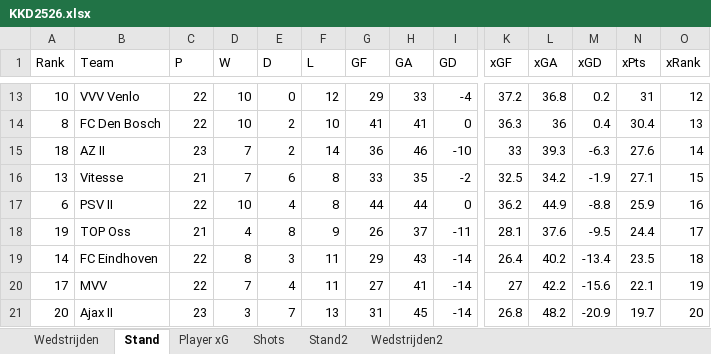
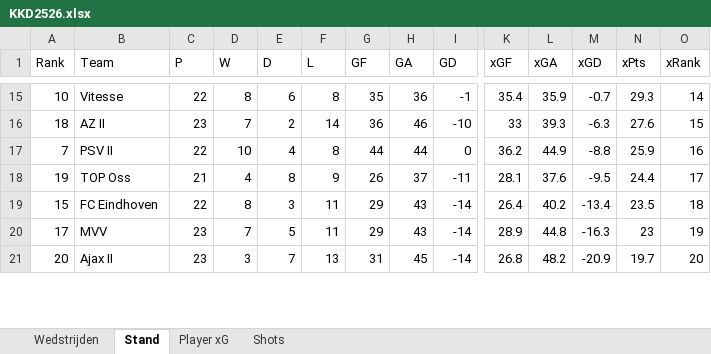
Before and after one commit to RobinKoetsier/plotrepo, an Excel workbook: data/KKD2526.xlsx, sheet Stand, drawn as a sheet; only a part is shown, gaps mark what is left out; values as stored, in another font and other column widths than the file's, no borders; removed rows and columns are numbered as before the commit, all else as after; rows hold the shown columns only; the diff covers the shown part only; the diff names each change by its address in the sheet, - before the commit and + after, or states it on an @@ line.

```diff
--- a/data/KKD2526.xlsx (sheet Stand)
+++ b/data/KKD2526.xlsx (sheet Stand)
-sheet tab: Stand2
-sheet tab: Wedstrijden2
-B15 (Team): VVV Venlo
+B15 (Team): Vitesse
-D15 (W): 10
+D15 (W): 8
-E15 (D): 0
+E15 (D): 6
-F15 (L): 12
+F15 (L): 8
-G15 (GF): 29
+G15 (GF): 35
-H15 (GA): 33
+H15 (GA): 36
-I15 (GD): -4
+I15 (GD): -1
-K15 (xGF): 37.2
+K15 (xGF): 35.4
-L15 (xGA): 36.8
+L15 (xGA): 35.9
-M15 (xGD): 0.2
+M15 (xGD): -0.7
-N15 (xPts): 31
+N15 (xPts): 29.3
-O15 (xRank): 12
+O15 (xRank): 14
-row 14: 8 | FC Den Bosch | 22 | 10 | 2 | 10 | 41 | 41 | 0 | 36.3 | 36 | 0.4 | 30.4 | 13
-O16 (xRank): 14
+O16 (xRank): 15
-row 16: 13 | Vitesse | 21 | 7 | 6 | 8 | 33 | 35 | -2 | 32.5 | 34.2 | -1.9 | 27.1 | 15
-A17 (Rank): 6
+A17 (Rank): 7
-A19 (Rank): 14
+A19 (Rank): 15
-C20 (P): 22
+C20 (P): 23
-E20 (D): 4
+E20 (D): 5
-G20 (GF): 27
+G20 (GF): 29
-H20 (GA): 41
+H20 (GA): 43
-K20 (xGF): 27
+K20 (xGF): 28.9
-L20 (xGA): 42.2
+L20 (xGA): 44.8
-M20 (xGD): -15.6
+M20 (xGD): -16.3
-N20 (xPts): 22.1
+N20 (xPts): 23
```
Also changed, not shown: 6 added rows, 4 removed rows and 55 edited cells elsewhere in this sheet, sheet Shots, sheet Player xG, sheet Wedstrijden, data/KKDCurrent.xlsx.
